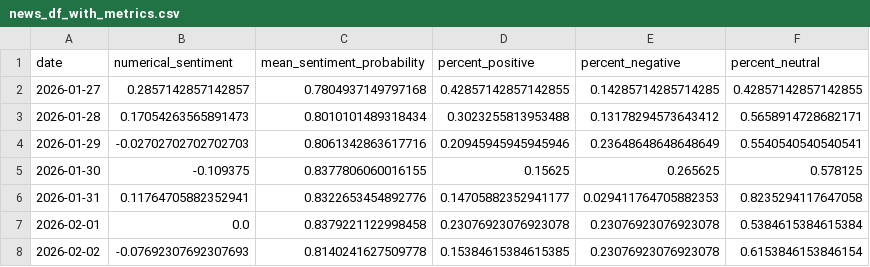
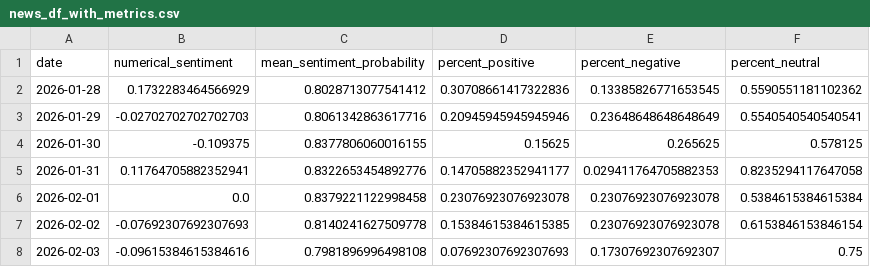
Before and after one commit to Ethan07914/stock_price_prediction_v2, a CSV file: data/news_df_with_metrics.csv, drawn as a sheet; only a part is shown; the shorter side is filled out with more unchanged rows.

```diff
--- a/data/news_df_with_metrics.csv
+++ b/data/news_df_with_metrics.csv
@@ -1,4 +1,3 @@
 date,numerical_sentiment,mean_sentiment_probability,percent_positive,percent_negative,percent_neutral
-2026-01-27,0.2857142857142857,0.7804937149797168,0.42857142857142855,0.14285714285714285,0.42857142857142855
-2026-01-28,0.17054263565891473,0.8010101489318434,0.3023255813953488,0.13178294573643412,0.5658914728682171
+2026-01-28,0.1732283464566929,0.8028713077541412,0.30708661417322836,0.13385826771653545,0.5590551181102362
 2026-01-29,-0.02702702702702703,0.8061342863617716,0.20945945945945946,0.23648648648648649,0.5540540540540541
```
Also changed, not shown: data/extracted_stock_data.csv, data/transformed_stock_data.csv, 8 other files.
